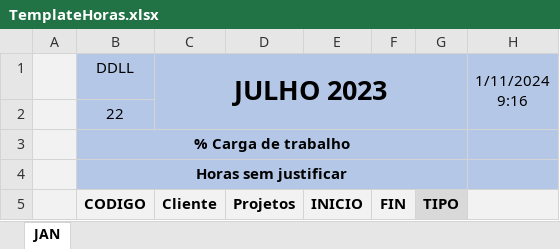
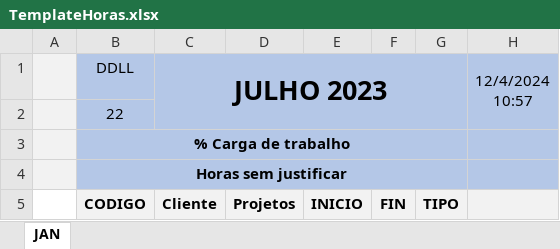
Before and after one commit to Gabriel-Ponte/ProjetoGestaoHoras, an Excel workbook: TemplateHoras.xlsx, sheet JAN, drawn as a sheet; values as stored, in another font and other column widths than the file's, no borders; the diff names each change by its address in the sheet, - before the commit and + after, or states it on an @@ line.

```diff
--- a/TemplateHoras.xlsx (sheet JAN)
+++ b/TemplateHoras.xlsx (sheet JAN)
-H1: 1/11/2024 9:16
+H1: 12/4/2024 10:57
-A5 fill: #F2F2F2
+A5 fill: none
-G5 fill: #D9D9D9
+G5 fill: #F2F2F2
```
Also changed, not shown: 14 other files.
